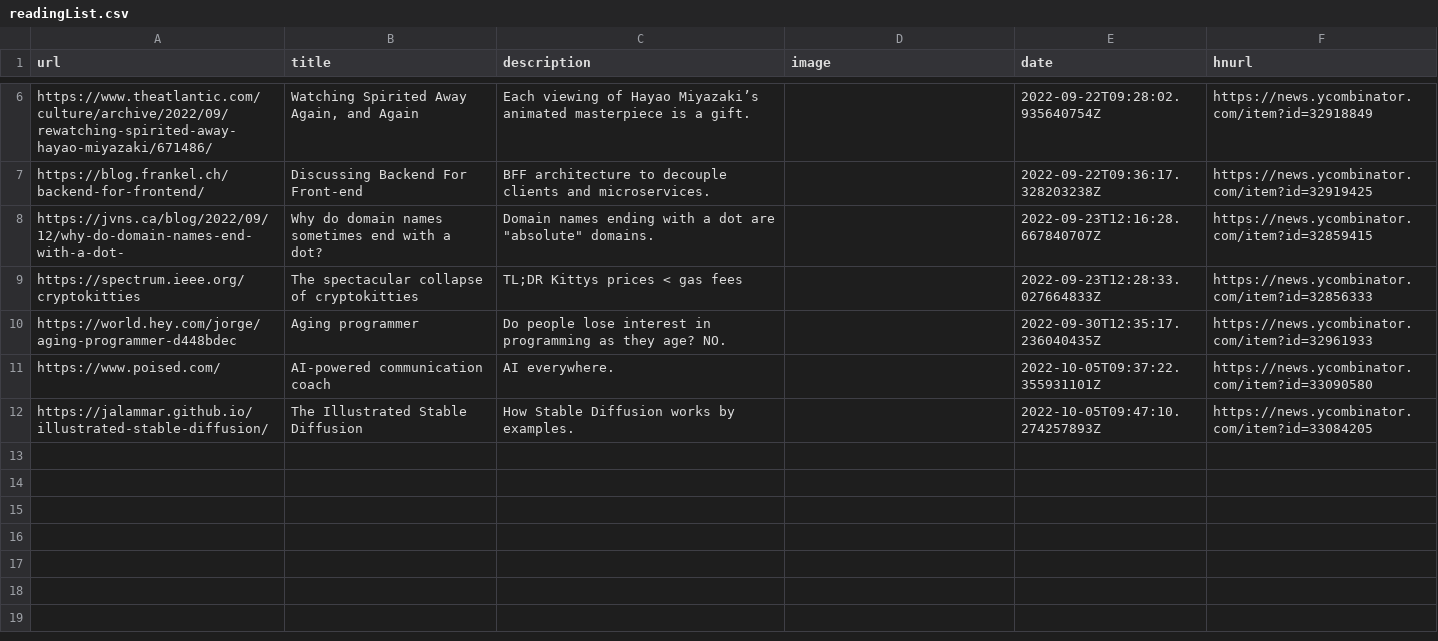
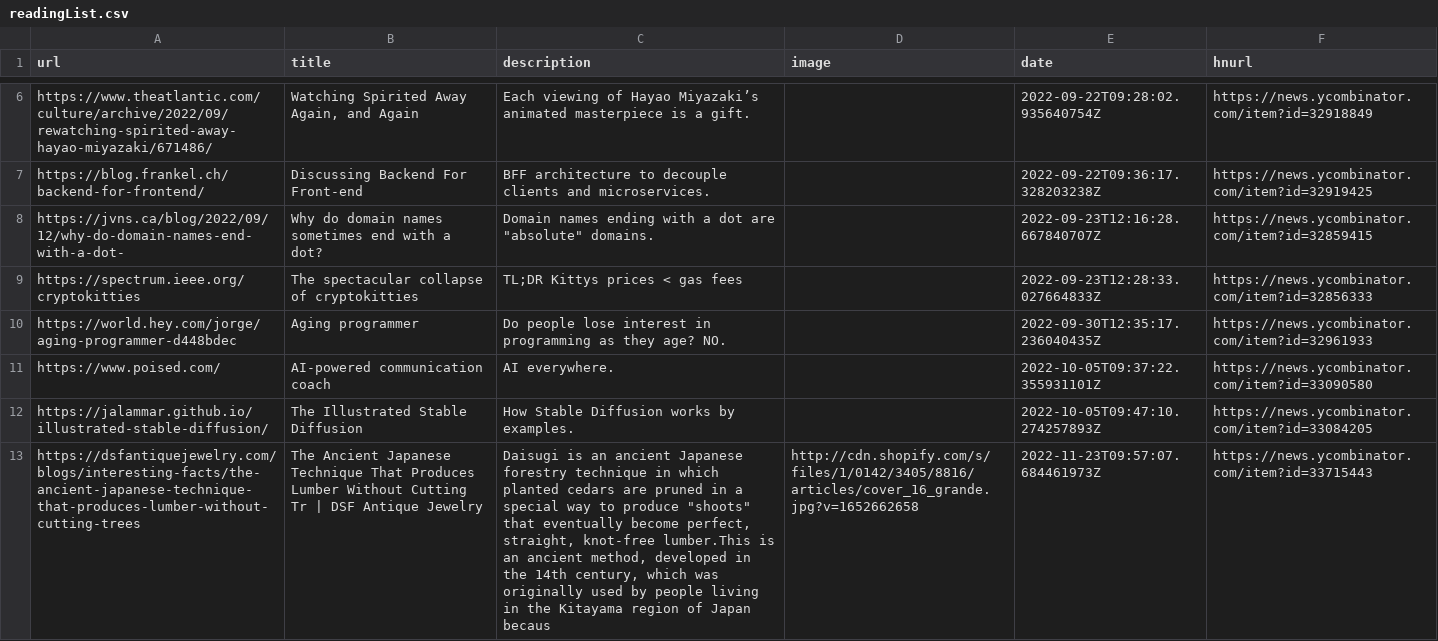
Before and after one commit to manuelmazzuola/readingList, a CSV file: readingList.csv, drawn as a sheet; only a part is shown, gaps mark what is left out; the diff names each change by its address in the sheet, - before the commit and + after, or states it on an @@ line.

Commit message:
Automated reading list update on Wed Nov 23 09:57:07 UTC 2022

```diff
--- a/readingList.csv
+++ b/readingList.csv
+row 13: https://dsfantiquejewelry.com/blogs/interesting-facts/the-ancient-japanese-technique-that-produces-lumber-without-cutting-trees | The Ancient Japanese Technique That Produces Lumber Without Cutting Tr | DSF Antique Jewelry | Daisugi is an ancient Japanese forestry technique in which planted cedars are pruned in a special way to produce "shoots" that eventually become perfect, straight, knot-free lumber.This is an ancient method, developed in the 14th century, which was originally used by people living in the Kitayama region of Japan becaus | http://cdn.shopify.com/s/files/1/0142/3405/8816/articles/cover_16_grande.jpg?v=1652662658 | 2022-11-23T09:57:07.684461973Z | https://news.ycombinator.com/item?id=33715443
```
